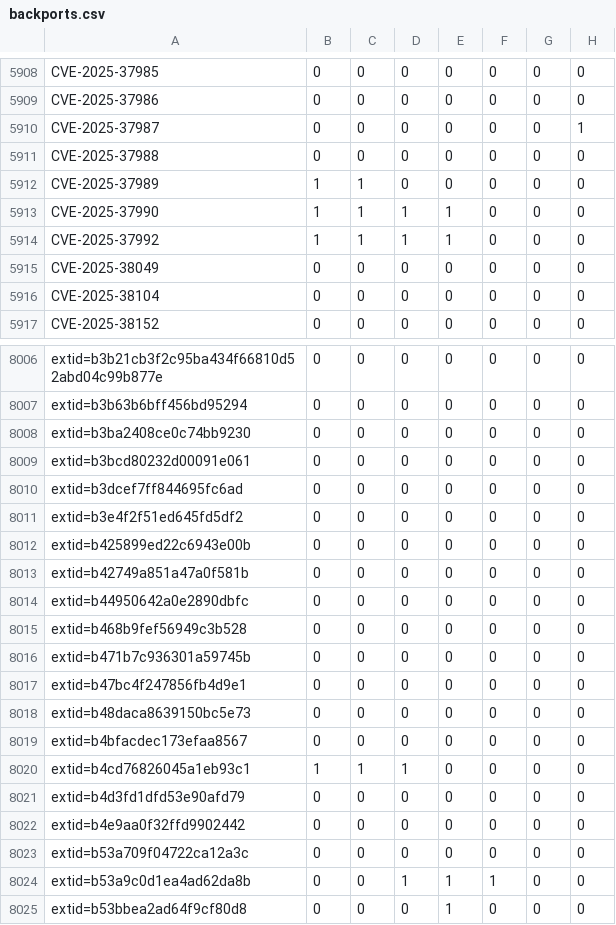
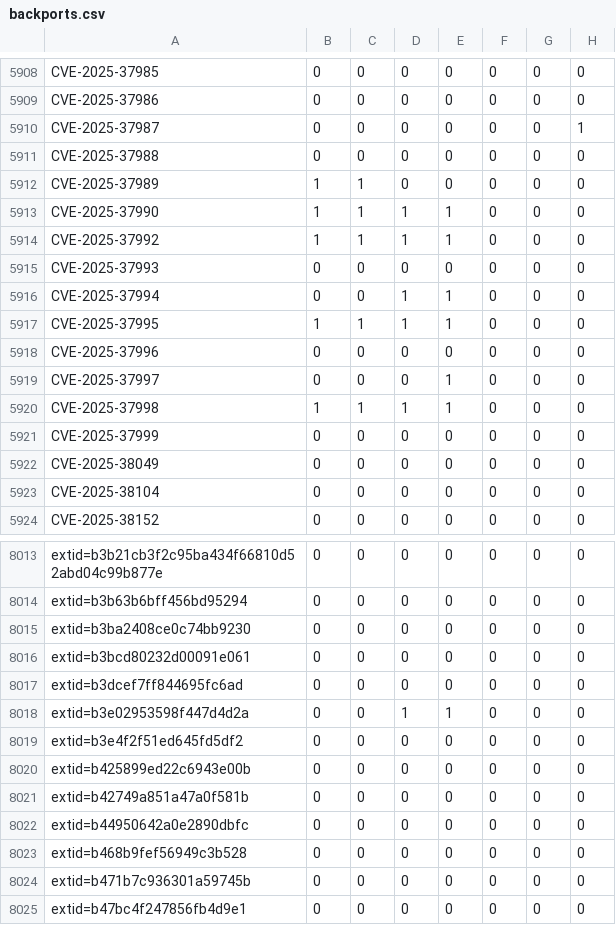
Before and after one commit to sirdarckcat/linux-queries, a CSV file: backports.csv, drawn as a sheet; only a part is shown, gaps mark what is left out; the shorter side is filled out with more unchanged rows; the diff names each change by its address in the sheet, - before the commit and + after, or states it on an @@ line.

```diff
--- a/backports.csv
+++ b/backports.csv
+row 5915: CVE-2025-37993 | 0 | 0 | 0 | 0 | 0 | 0 | 0
+row 5916: CVE-2025-37994 | 0 | 0 | 1 | 1 | 0 | 0 | 0
+row 5917: CVE-2025-37995 | 1 | 1 | 1 | 1 | 0 | 0 | 0
+row 5918: CVE-2025-37996 | 0 | 0 | 0 | 0 | 0 | 0 | 0
+row 5919: CVE-2025-37997 | 0 | 0 | 0 | 1 | 0 | 0 | 0
+row 5920: CVE-2025-37998 | 1 | 1 | 1 | 1 | 0 | 0 | 0
+row 5921: CVE-2025-37999 | 0 | 0 | 0 | 0 | 0 | 0 | 0
+row 8018: extid=b3e02953598f447d4d2a | 0 | 0 | 1 | 1 | 0 | 0 | 0
```
